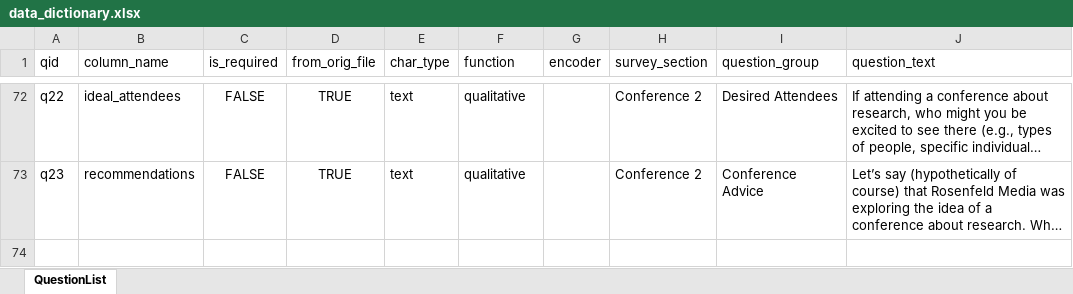
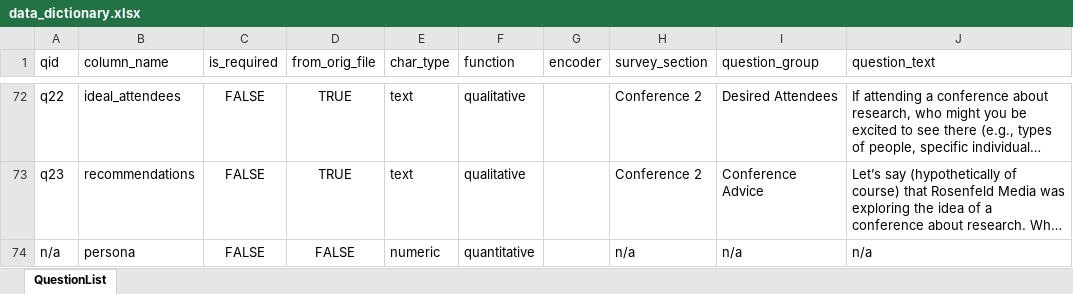
Before and after one commit to PersonaPredicta/Survey_Says..., an Excel workbook: data_files/data_dictionary.xlsx, sheet QuestionList, drawn as a sheet; only a part is shown, gaps mark what is left out; long unchanged cells end in …; values as stored, in another font and other column widths than the file's, no borders; the diff names each change by its address in the sheet, - before the commit and + after, or states it on an @@ line.

Commit message:
added persona entry

```diff
--- a/data_files/data_dictionary.xlsx (sheet QuestionList)
+++ b/data_files/data_dictionary.xlsx (sheet QuestionList)
+row 74: n/a | persona | FALSE | FALSE | numeric | quantitative |  | n/a | n/a | n/a
```
